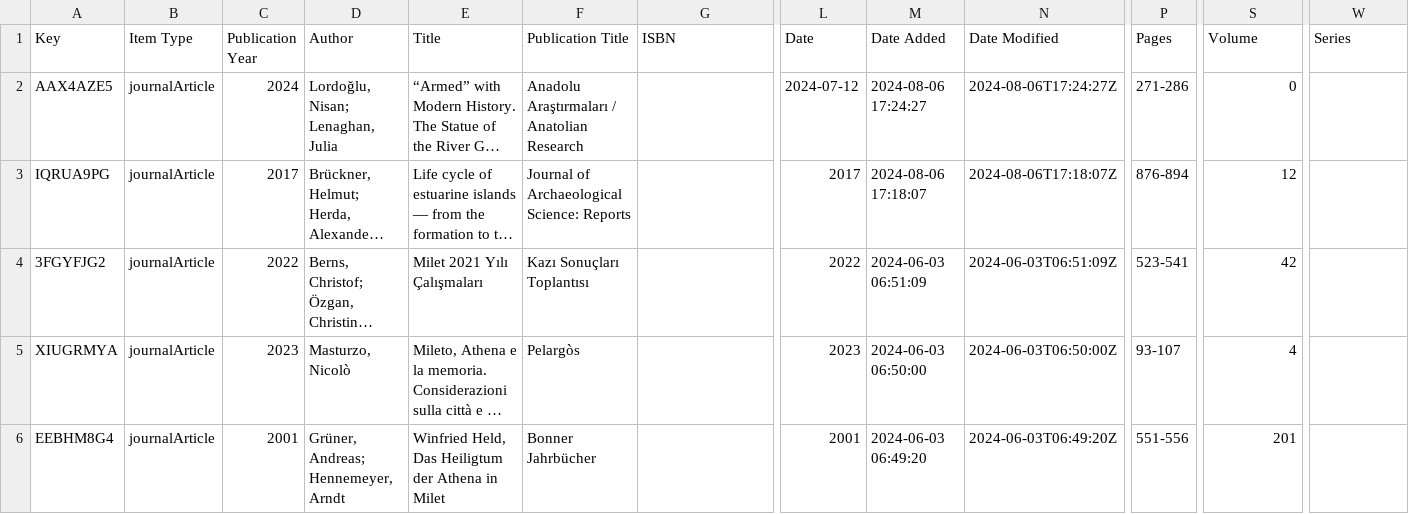
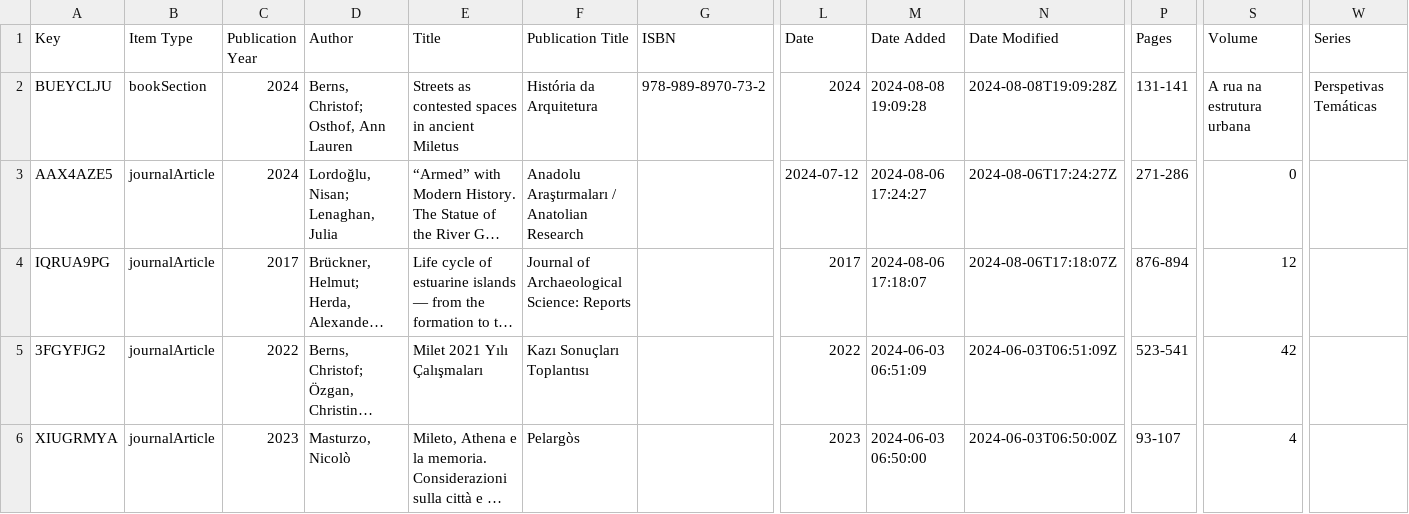
Before and after one commit to Miletus-Excavation/Miletus_Bibliography, a CSV file: data/Milet_Bibliography_CSV.csv, drawn as a sheet; only a part is shown, gaps mark what is left out; the shorter side is filled out with more unchanged rows; long unchanged cells end in …; rows hold the shown columns only; the diff names each change by its address in the sheet, - before the commit and + after, or states it on an @@ line.

```diff
--- a/data/Milet_Bibliography_CSV.csv
+++ b/data/Milet_Bibliography_CSV.csv
+row 2: BUEYCLJU | bookSection | 2024 | Berns, Christof; Osthof, Ann Lauren | Streets as contested spaces in ancient Miletus | História da Arquitetura | 978-989-8970-73-2 | 2024 | 2024-08-08 19:09:28 | 2024-08-08T19:09:28Z | 131-141 | A rua na estrutura urbana | Perspetivas Temáticas
```
Also changed, not shown: out/wrong_keys.csv, 11 other files.
